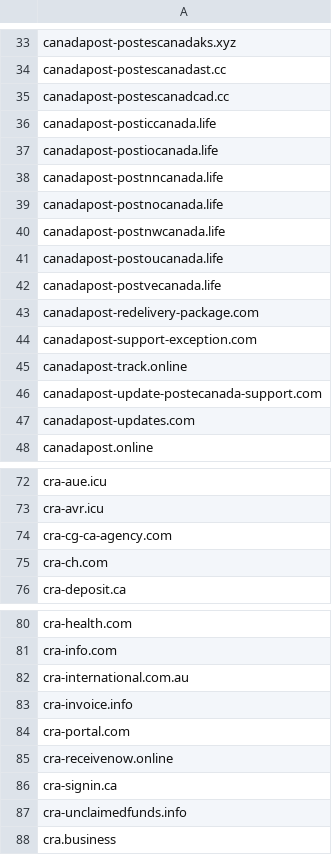
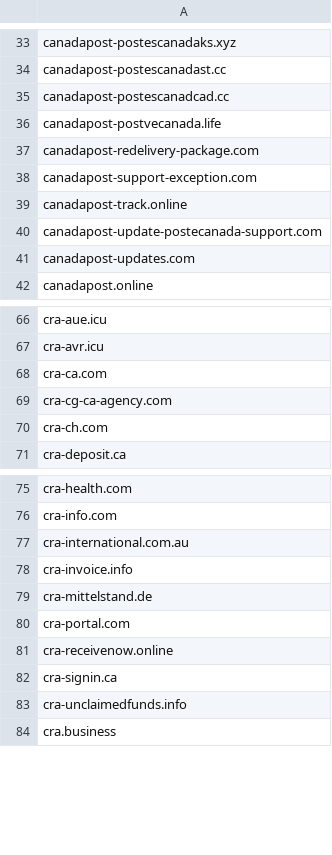
Before and after one commit to Phishcan/phishcan-data, a CSV file: api/government/comprehensive_government_phishing_domains.csv, drawn as a sheet; only a part is shown, gaps mark what is left out; removed rows and columns are numbered as before the commit, all else as after; the diff names each change by its address in the sheet, - before the commit and + after, or states it on an @@ line.

Commit message:
Update phishing exports - 2026-07-21_20-19-28

```diff
--- a/api/government/comprehensive_government_phishing_domains.csv
+++ b/api/government/comprehensive_government_phishing_domains.csv
-row 36: canadapost-posticcanada.life
-row 37: canadapost-postiocanada.life
-row 38: canadapost-postnncanada.life
-row 39: canadapost-postnocanada.life
-row 40: canadapost-postnwcanada.life
-row 41: canadapost-postoucanada.life
+row 68: cra-ca.com
+row 79: cra-mittelstand.de
```
Also changed, not shown: api/banking/comprehensive_banking_phishing_domains.csv, api/utilities/comprehensive_utilities_phishing_domains.csv, 11 other files.
